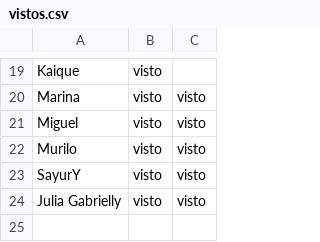
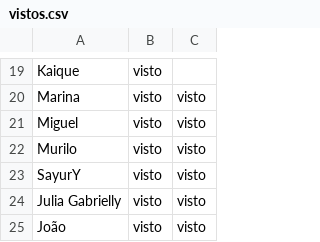
Before and after one commit to wellifabio/senai2026, a CSV file: ds/turmas/2DES_A/4º Semestre/03-ppdm2/aula05/vistos.csv, drawn as a sheet; only a part is shown, gaps mark what is left out.

Commit message:
vistos

```diff
--- a/ds/turmas/2DES_A/4º Semestre/03-ppdm2/aula05/vistos.csv
+++ b/ds/turmas/2DES_A/4º Semestre/03-ppdm2/aula05/vistos.csv
@@ -24 +24,2 @@ SayurY, visto, visto
 Julia Gabrielly, visto, visto
+João, visto, visto
```
Also changed, not shown: 16 other files.
